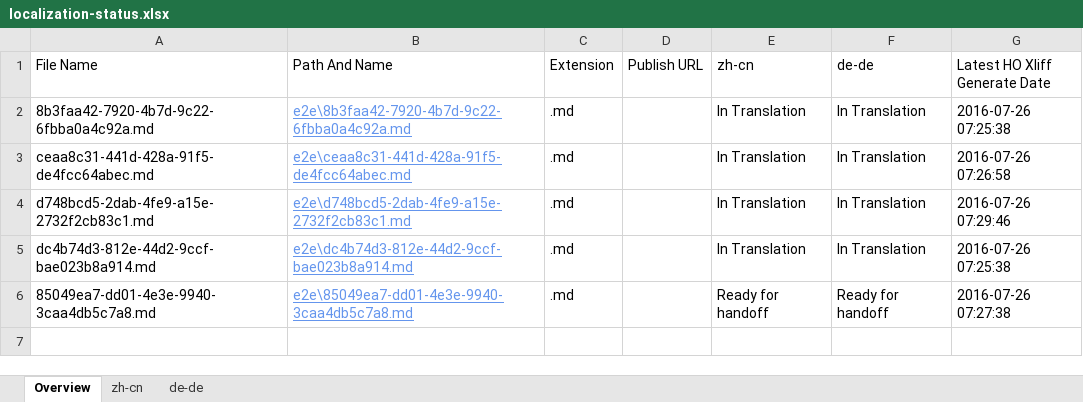
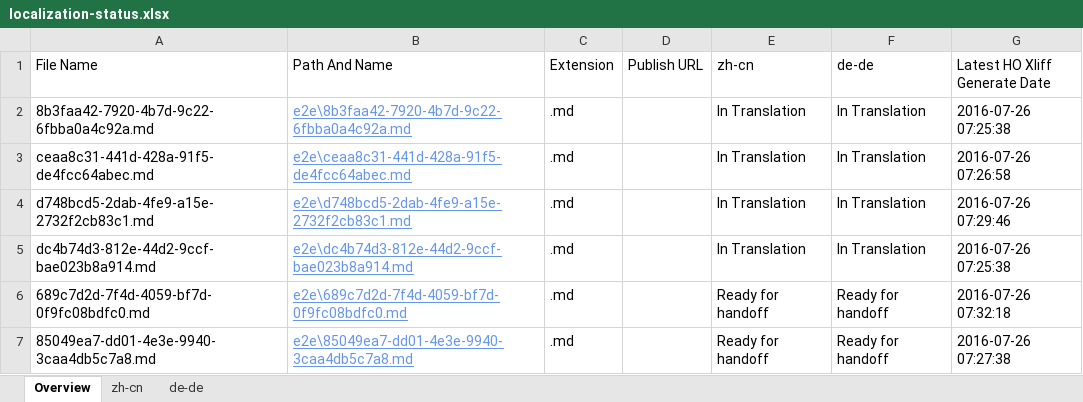
Before and after one commit to OpenLocalizationTestOrg/olhandback-e2e, an Excel workbook: ol-handback/OpenLocalizationTestOrg/oltest/yuwzho/localization-status.xlsx, sheet Overview, drawn as a sheet; values as stored, in another font and other column widths than the file's, no borders; table styles not drawn; the diff names each change by its address in the sheet, - before the commit and + after, or states it on an @@ line.

Commit message:
Generate Report for Handoff

```diff
--- a/ol-handback/OpenLocalizationTestOrg/oltest/yuwzho/localization-status.xlsx (sheet Overview)
+++ b/ol-handback/OpenLocalizationTestOrg/oltest/yuwzho/localization-status.xlsx (sheet Overview)
+row 6: 689c7d2d-7f4d-4059-bf7d-0f9fc08bdfc0.md | e2e\689c7d2d-7f4d-4059-bf7d-0f9fc08bdfc0.md | .md |  | Ready for handoff | Ready for handoff | 2016-07-26 07:32:18
```
Also changed, not shown: sheet zh-cn, sheet de-de.
